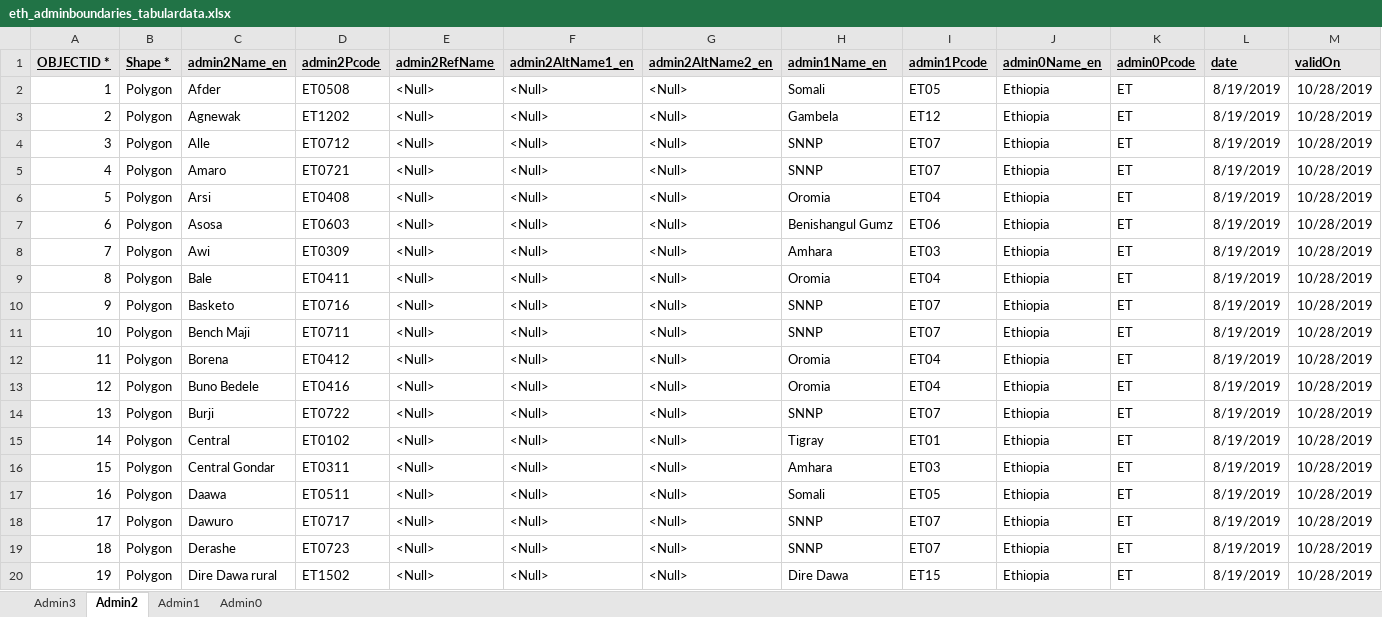
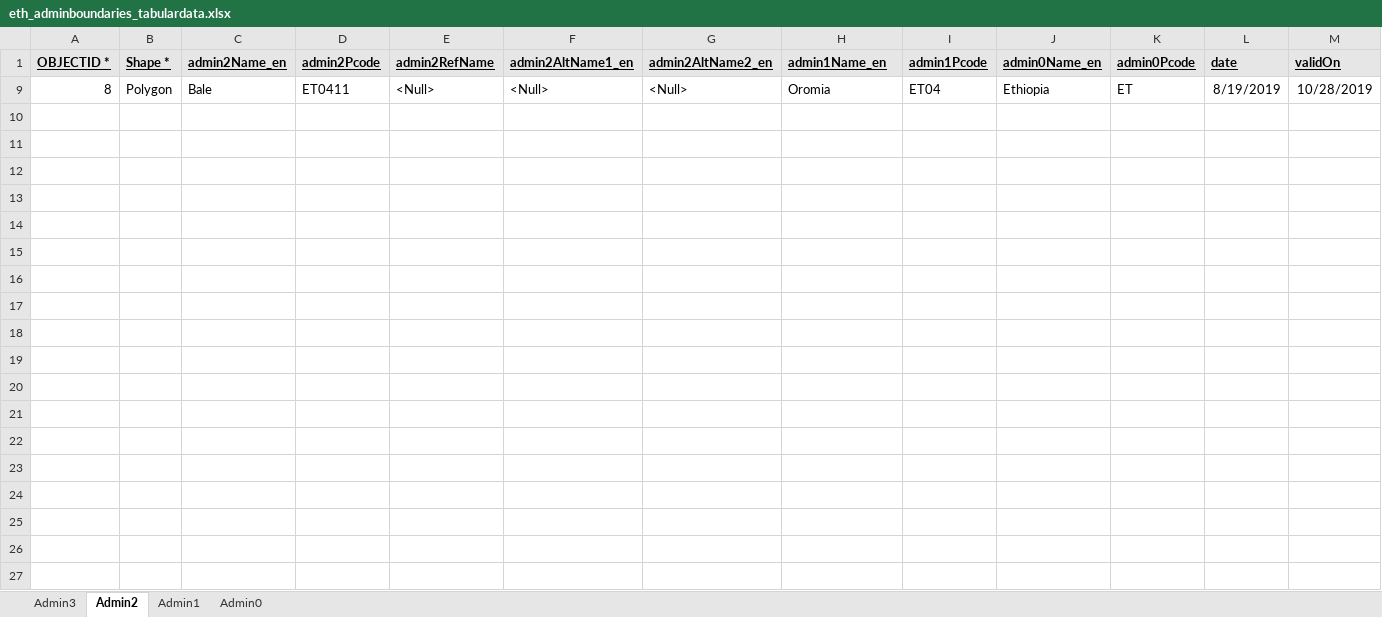
Before and after one commit to johnmeye/Ethiopia, an Excel workbook: eth_adminboundaries_tabulardata.xlsx, sheet Admin2, drawn as a sheet; only a part is shown; values as stored, in another font and other column widths than the file's, no borders; rows hold the shown columns only; the diff covers the shown part only; the diff names each change by its address in the sheet, - before the commit and + after, or states it on an @@ line.

```diff
--- a/eth_adminboundaries_tabulardata.xlsx (sheet Admin2)
+++ b/eth_adminboundaries_tabulardata.xlsx (sheet Admin2)
@@ row 2 hidden: 1 | Polygon | Afder | ET0508 | <Null> | <Null> | <Null> | Somali | ET05 | Ethiopia | ET | 8/19/2019 | 10/28/2019 @@
@@ row 3 hidden: 2 | Polygon | Agnewak | ET1202 | <Null> | <Null> | <Null> | Gambela | ET12 | Ethiopia | ET | 8/19/2019 | 10/28/2019 @@
@@ row 4 hidden: 3 | Polygon | Alle | ET0712 | <Null> | <Null> | <Null> | SNNP | ET07 | Ethiopia | ET | 8/19/2019 | 10/28/2019 @@
@@ row 5 hidden: 4 | Polygon | Amaro | ET0721 | <Null> | <Null> | <Null> | SNNP | ET07 | Ethiopia | ET | 8/19/2019 | 10/28/2019 @@
@@ row 6 hidden: 5 | Polygon | Arsi | ET0408 | <Null> | <Null> | <Null> | Oromia | ET04 | Ethiopia | ET | 8/19/2019 | 10/28/2019 @@
@@ row 7 hidden: 6 | Polygon | Asosa | ET0603 | <Null> | <Null> | <Null> | Benishangul Gumz | ET06 | Ethiopia | ET | 8/19/2019 | 10/28/2019 @@
@@ row 8 hidden: 7 | Polygon | Awi | ET0309 | <Null> | <Null> | <Null> | Amhara | ET03 | Ethiopia | ET | 8/19/2019 | 10/28/2019 @@
@@ row 10 hidden: 9 | Polygon | Basketo | ET0716 | <Null> | <Null> | <Null> | SNNP | ET07 | Ethiopia | ET | 8/19/2019 | 10/28/2019 @@
@@ row 11 hidden: 10 | Polygon | Bench Maji | ET0711 | <Null> | <Null> | <Null> | SNNP | ET07 | Ethiopia | ET | 8/19/2019 | 10/28/2019 @@
@@ row 12 hidden: 11 | Polygon | Borena | ET0412 | <Null> | <Null> | <Null> | Oromia | ET04 | Ethiopia | ET | 8/19/2019 | 10/28/2019 @@
@@ row 13 hidden: 12 | Polygon | Buno Bedele | ET0416 | <Null> | <Null> | <Null> | Oromia | ET04 | Ethiopia | ET | 8/19/2019 | 10/28/2019 @@
@@ row 14 hidden: 13 | Polygon | Burji | ET0722 | <Null> | <Null> | <Null> | SNNP | ET07 | Ethiopia | ET | 8/19/2019 | 10/28/2019 @@
@@ row 15 hidden: 14 | Polygon | Central | ET0102 | <Null> | <Null> | <Null> | Tigray | ET01 | Ethiopia | ET | 8/19/2019 | 10/28/2019 @@
@@ row 16 hidden: 15 | Polygon | Central Gondar | ET0311 | <Null> | <Null> | <Null> | Amhara | ET03 | Ethiopia | ET | 8/19/2019 | 10/28/2019 @@
@@ row 17 hidden: 16 | Polygon | Daawa | ET0511 | <Null> | <Null> | <Null> | Somali | ET05 | Ethiopia | ET | 8/19/2019 | 10/28/2019 @@
@@ row 18 hidden: 17 | Polygon | Dawuro | ET0717 | <Null> | <Null> | <Null> | SNNP | ET07 | Ethiopia | ET | 8/19/2019 | 10/28/2019 @@
@@ row 19 hidden: 18 | Polygon | Derashe | ET0723 | <Null> | <Null> | <Null> | SNNP | ET07 | Ethiopia | ET | 8/19/2019 | 10/28/2019 @@
@@ row 20 hidden: 19 | Polygon | Dire Dawa rural | ET1502 | <Null> | <Null> | <Null> | Dire Dawa | ET15 | Ethiopia | ET | 8/19/2019 | 10/28/2019 @@
```
Also changed, not shown: 72 hidden or unhidden rows elsewhere in this sheet, sheet Admin3, hidden cells, 1 other file.
